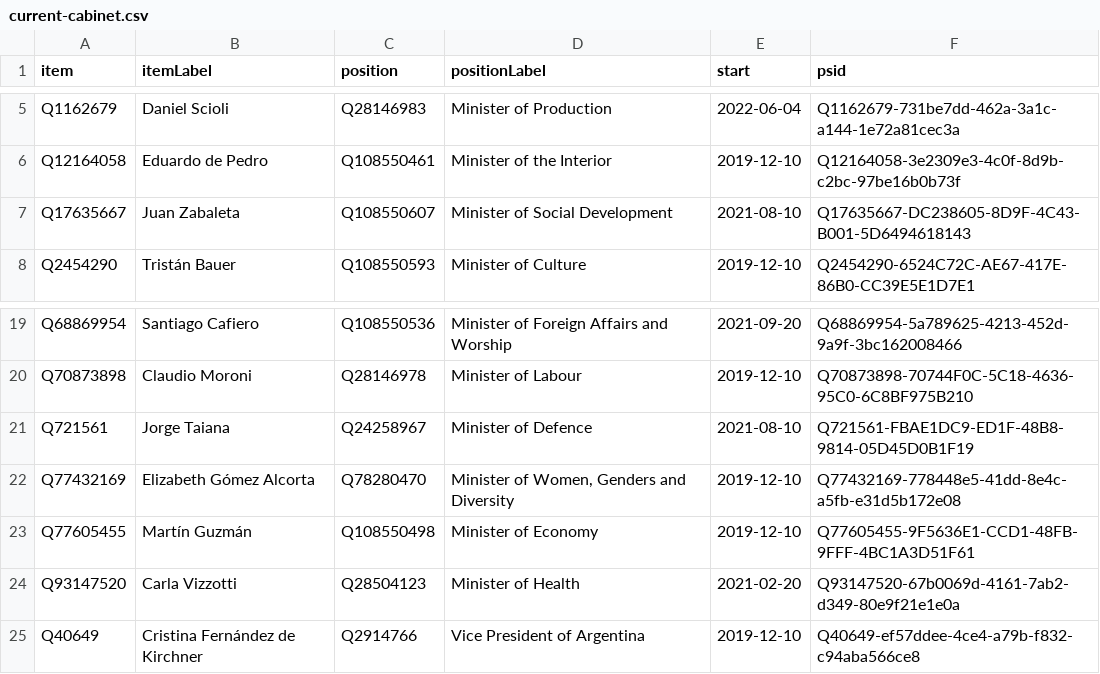
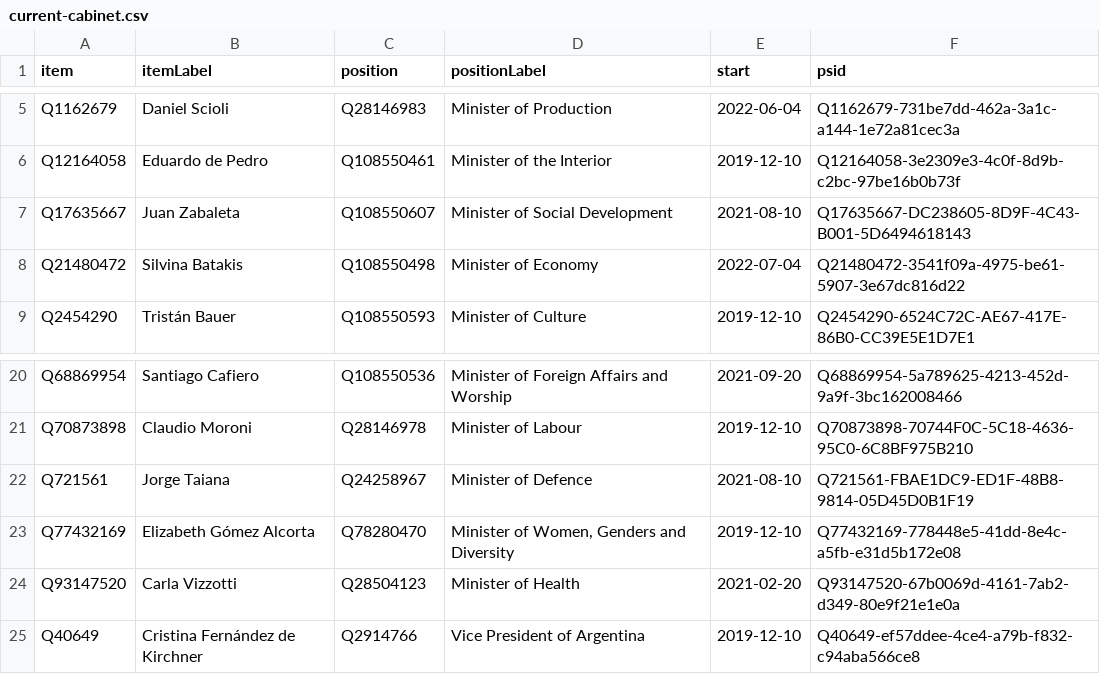
Before and after one commit to every-politician-scrapers/argentina-ministers, a CSV file: wikidata/results/current-cabinet.csv, drawn as a sheet; only a part is shown, gaps mark what is left out.

Commit message:
Run SPARQL queries

```diff
--- a/wikidata/results/current-cabinet.csv
+++ b/wikidata/results/current-cabinet.csv
@@ -7,2 +7,3 @@ Q12164058,Eduardo de Pedro,Q108550461,Minister of the Interior,2019-12-10,Q12164
 Q17635667,Juan Zabaleta,Q108550607,Minister of Social Development,2021-08-10,Q17635667-DC238605-8D9F-4C43-B001-5D6494618143
+Q21480472,Silvina Batakis,Q108550498,Minister of Economy,2022-07-04,Q21480472-3541f09a-4975-be61-5907-3e67dc816d22
 Q2454290,Tristán Bauer,Q108550593,Minister of Culture,2019-12-10,Q2454290-6524C72C-AE67-417E-86B0-CC39E5E1D7E1
@@ -22,3 +23,2 @@ Q721561,Jorge Taiana,Q24258967,Minister of Defence,2021-08-10,Q721561-FBAE1DC9-E
 Q77432169,Elizabeth Gómez Alcorta,Q78280470,"Minister of Women, Genders and Diversity",2019-12-10,Q77432169-778448e5-41dd-8e4c-a5fb-e31d5b172e08
-Q77605455,Martín Guzmán,Q108550498,Minister of Economy,2019-12-10,Q77605455-9F5636E1-CCD1-48FB-9FFF-4BC1A3D51F61
 Q93147520,Carla Vizzotti,Q28504123,Minister of Health,2021-02-20,Q93147520-67b0069d-4161-7ab2-d349-80e9f21e1e0a
```
